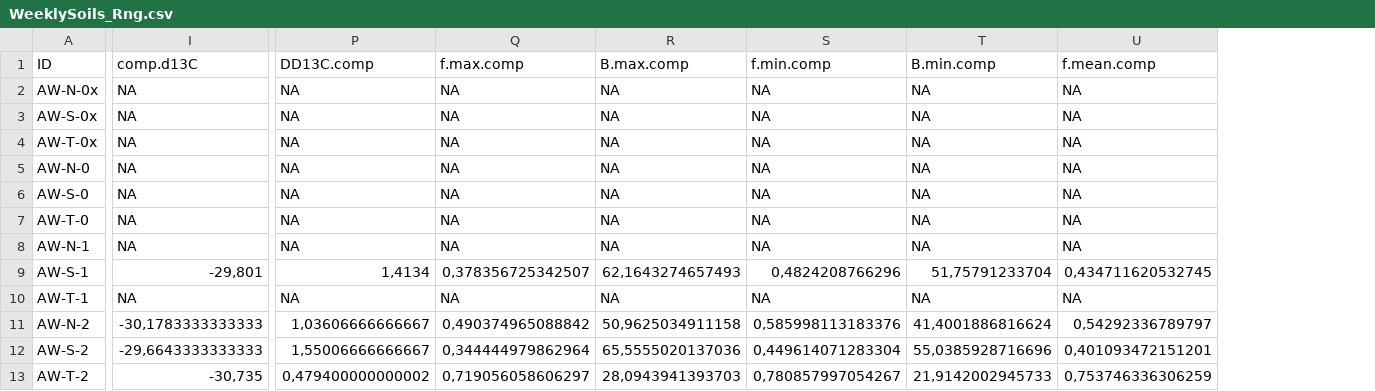
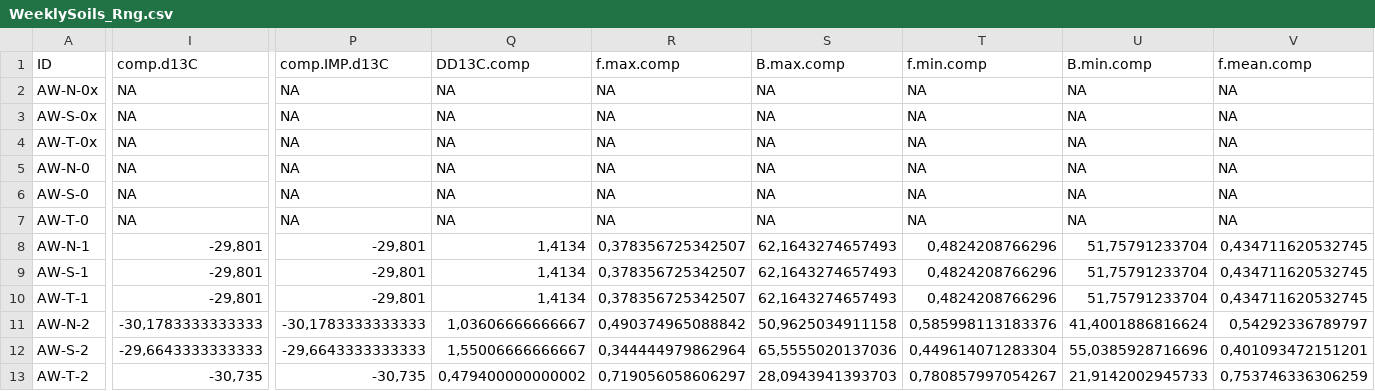
Before and after one commit to DayTimeChunks/HydrologicalMonitoring, a CSV file: Data/WeeklySoils_Rng.csv, drawn as a sheet; only a part is shown, gaps mark what is left out; addresses are those after the commit; the diff covers the shown part only; the diff names each change by its address in the sheet, - before the commit and + after, or states it on an @@ line.

```diff
--- a/Data/WeeklySoils_Rng.csv
+++ b/Data/WeeklySoils_Rng.csv
+column P (comp.IMP.d13C), rows 2-13: NA | NA | NA | NA | NA | NA | -29,801 | -29,801 | -29,801 | -30,1783333333333 | -29,6643333333333 | -30,735
-I8 (comp.d13C): NA
+I8 (comp.d13C): -29,801
-Q8 (DD13C.comp): NA
+Q8 (DD13C.comp): 1,4134
-R8 (f.max.comp): NA
+R8 (f.max.comp): 0,378356725342507
-S8 (B.max.comp): NA
+S8 (B.max.comp): 62,1643274657493
-T8 (f.min.comp): NA
+T8 (f.min.comp): 0,4824208766296
-U8 (B.min.comp): NA
+U8 (B.min.comp): 51,75791233704
-V8 (f.mean.comp): NA
+V8 (f.mean.comp): 0,434711620532745
-I10 (comp.d13C): NA
+I10 (comp.d13C): -29,801
-Q10 (DD13C.comp): NA
+Q10 (DD13C.comp): 1,4134
-R10 (f.max.comp): NA
+R10 (f.max.comp): 0,378356725342507
-S10 (B.max.comp): NA
+S10 (B.max.comp): 62,1643274657493
-T10 (f.min.comp): NA
+T10 (f.min.comp): 0,4824208766296
-U10 (B.min.comp): NA
+U10 (B.min.comp): 51,75791233704
-V10 (f.mean.comp): NA
+V10 (f.mean.comp): 0,434711620532745
```
Also changed, not shown: 18 edited cells elsewhere in this file, Data/MassBalance_R.csv, Data/WeeklyHydroContam_R.csv, 21 other files.
